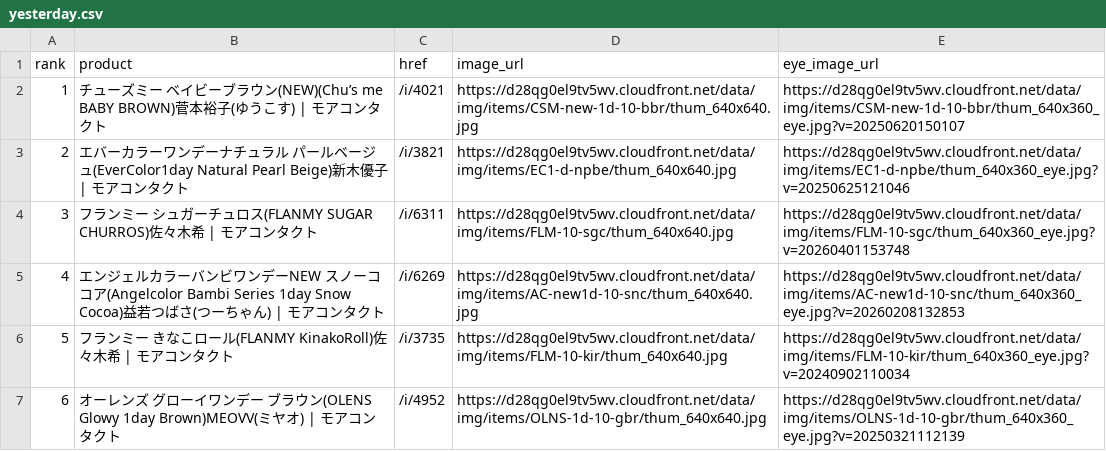
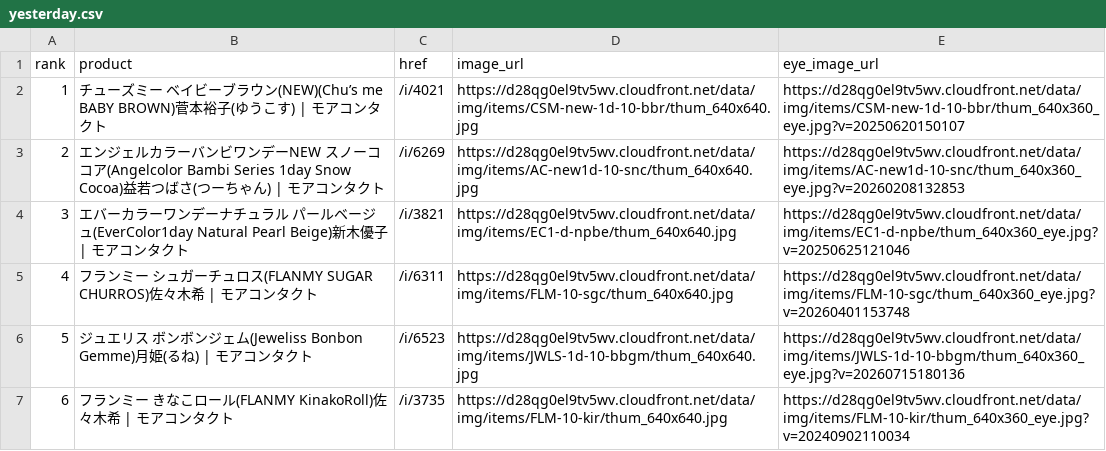
Before and after one commit to imsubin724-design/-, a CSV file: yesterday.csv, drawn as a sheet; removed rows and columns are numbered as before the commit, all else as after; the diff names each change by its address in the sheet, - before the commit and + after, or states it on an @@ line.

```diff
--- a/yesterday.csv
+++ b/yesterday.csv
@@ row 5 moved to row 3: 2 @@
@@ column A (rank) renumbered between rows 4 and 7 @@
+row 6: 5 | ジュエリス ボンボンジェム(Jeweliss Bonbon Gemme)月姫(るね) | モアコンタクト | /i/6523 | https://d28qg0el9tv5wv.cloudfront.net/data/img/items/JWLS-1d-10-bbgm/thum_640x640.jpg | https://d28qg0el9tv5wv.cloudfront.net/data/img/items/JWLS-1d-10-bbgm/thum_640x360_eye.jpg?v=20260715180136
-row 7: 6 | オーレンズ グローイワンデー ブラウン(OLENS Glowy 1day Brown)MEOVV(ミヤオ) | モアコンタクト | /i/4952 | https://d28qg0el9tv5wv.cloudfront.net/data/img/items/OLNS-1d-10-gbr/thum_640x640.jpg | https://d28qg0el9tv5wv.cloudfront.net/data/img/items/OLNS-1d-10-gbr/thum_640x360_eye.jpg?v=20250321112139
```
Also changed, not shown: trend_history.csv, 2 other files.
